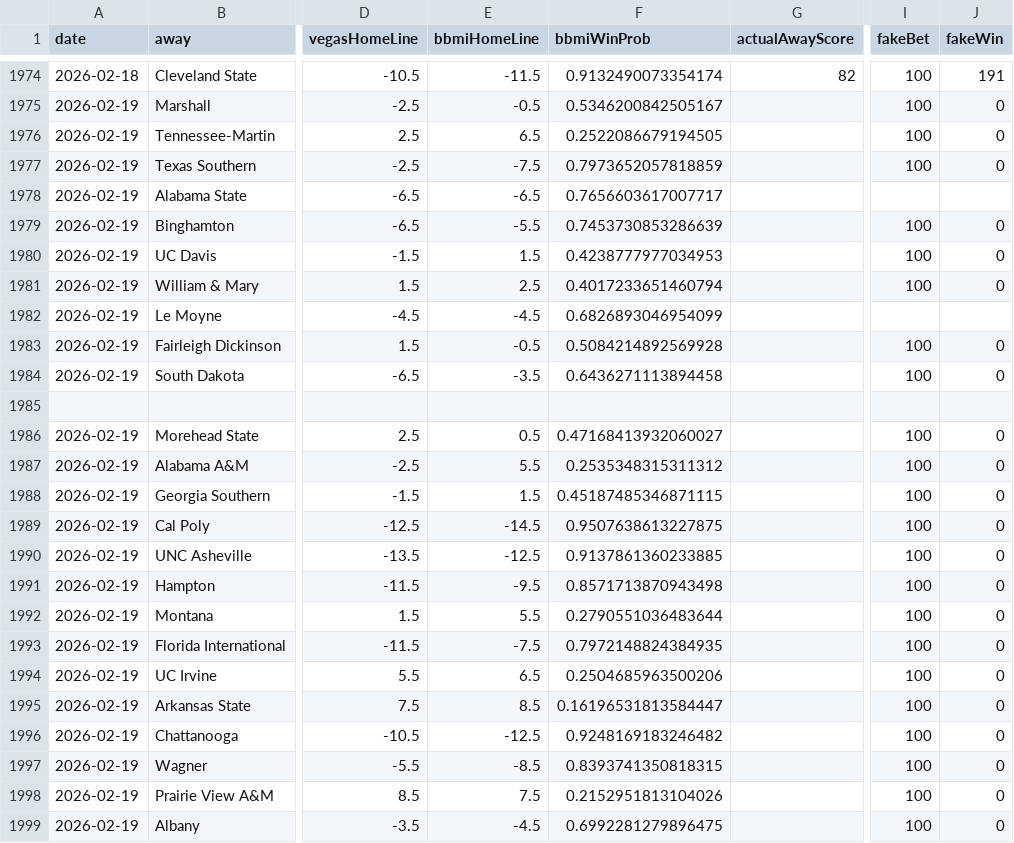
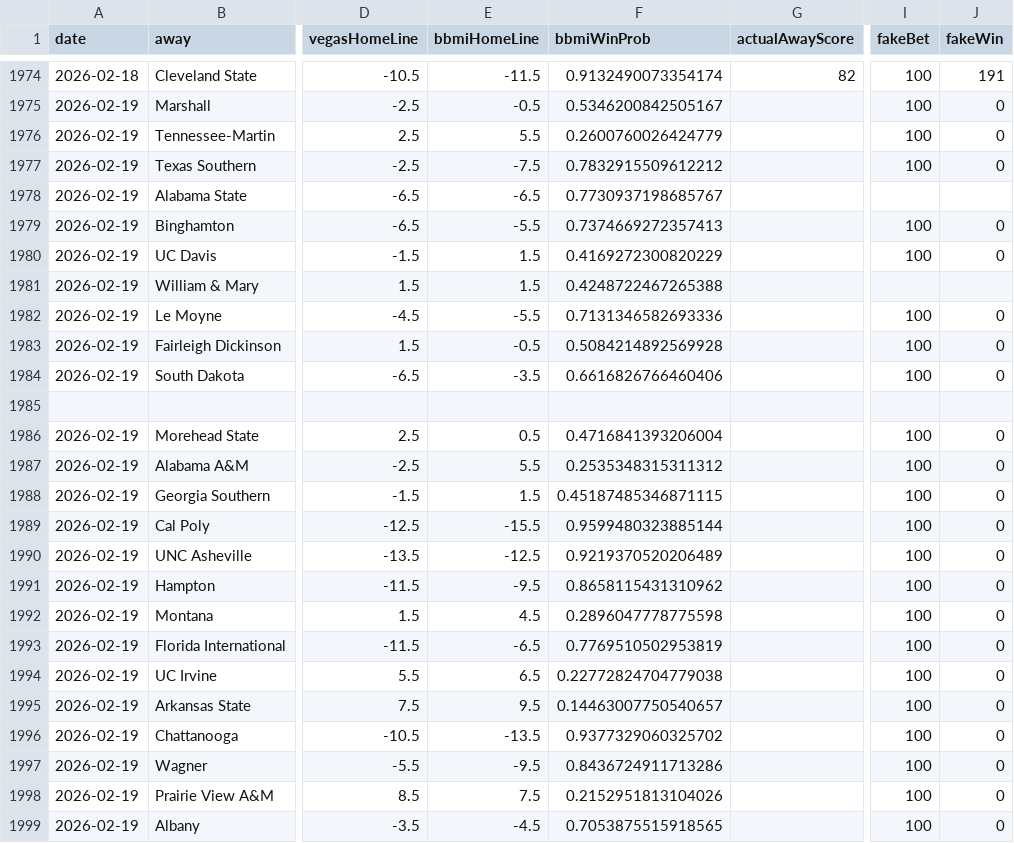
Before and after one commit to andrewbrantner-wq/bbmi, a CSV file: src/data/betting-lines/games.csv, drawn as a sheet; only a part is shown, gaps mark what is left out; the diff covers the shown part only; the diff names each change by its address in the sheet, - before the commit and + after, or states it on an @@ line.

```diff
--- a/src/data/betting-lines/games.csv
+++ b/src/data/betting-lines/games.csv
-E1976 (bbmiHomeLine): 6.5
+E1976 (bbmiHomeLine): 5.5
-F1976 (bbmiWinProb): 0.2522086679194505
+F1976 (bbmiWinProb): 0.2600760026424779
-F1977 (bbmiWinProb): 0.7973652057818859
+F1977 (bbmiWinProb): 0.7832915509612212
-F1978 (bbmiWinProb): 0.7656603617007717
+F1978 (bbmiWinProb): 0.7730937198685767
-F1979 (bbmiWinProb): 0.7453730853286639
+F1979 (bbmiWinProb): 0.7374669272357413
-F1980 (bbmiWinProb): 0.4238777977034953
+F1980 (bbmiWinProb): 0.4169272300820229
-E1981 (bbmiHomeLine): 2.5
+E1981 (bbmiHomeLine): 1.5
-F1981 (bbmiWinProb): 0.4017233651460794
+F1981 (bbmiWinProb): 0.4248722467265388
-I1981 (fakeBet): 100
+I1981 (fakeBet): (empty)
-J1981 (fakeWin): 0
+J1981 (fakeWin): (empty)
-E1982 (bbmiHomeLine): -4.5
+E1982 (bbmiHomeLine): -5.5
-F1982 (bbmiWinProb): 0.6826893046954099
+F1982 (bbmiWinProb): 0.7131346582693336
-I1982 (fakeBet): (empty)
+I1982 (fakeBet): 100
-J1982 (fakeWin): (empty)
+J1982 (fakeWin): 0
-F1984 (bbmiWinProb): 0.6436271113894458
+F1984 (bbmiWinProb): 0.6616826766460406
-F1986 (bbmiWinProb): 0.47168413932060027
+F1986 (bbmiWinProb): 0.4716841393206004
-E1989 (bbmiHomeLine): -14.5
+E1989 (bbmiHomeLine): -15.5
-F1989 (bbmiWinProb): 0.9507638613227875
+F1989 (bbmiWinProb): 0.9599480323885144
-F1990 (bbmiWinProb): 0.9137861360233885
+F1990 (bbmiWinProb): 0.9219370520206489
-F1991 (bbmiWinProb): 0.8571713870943498
+F1991 (bbmiWinProb): 0.8658115431310962
-E1992 (bbmiHomeLine): 5.5
+E1992 (bbmiHomeLine): 4.5
-F1992 (bbmiWinProb): 0.2790551036483644
+F1992 (bbmiWinProb): 0.2896047778775598
-E1993 (bbmiHomeLine): -7.5
+E1993 (bbmiHomeLine): -6.5
-F1993 (bbmiWinProb): 0.7972148824384935
+F1993 (bbmiWinProb): 0.7769510502953819
-F1994 (bbmiWinProb): 0.2504685963500206
+F1994 (bbmiWinProb): 0.22772824704779038
-E1995 (bbmiHomeLine): 8.5
+E1995 (bbmiHomeLine): 9.5
-F1995 (bbmiWinProb): 0.16196531813584447
+F1995 (bbmiWinProb): 0.14463007750540657
-E1996 (bbmiHomeLine): -12.5
+E1996 (bbmiHomeLine): -13.5
-F1996 (bbmiWinProb): 0.9248169183246482
+F1996 (bbmiWinProb): 0.9377329060325702
-E1997 (bbmiHomeLine): -8.5
+E1997 (bbmiHomeLine): -9.5
-F1997 (bbmiWinProb): 0.8393741350818315
+F1997 (bbmiWinProb): 0.8436724911713286
-F1999 (bbmiWinProb): 0.6992281279896475
+F1999 (bbmiWinProb): 0.7053875515918565
```
Also changed, not shown: 119 edited cells elsewhere in this file, src/data/rankings/rankings.csv, src/data/seeding/seeding.csv, 6 other files.
